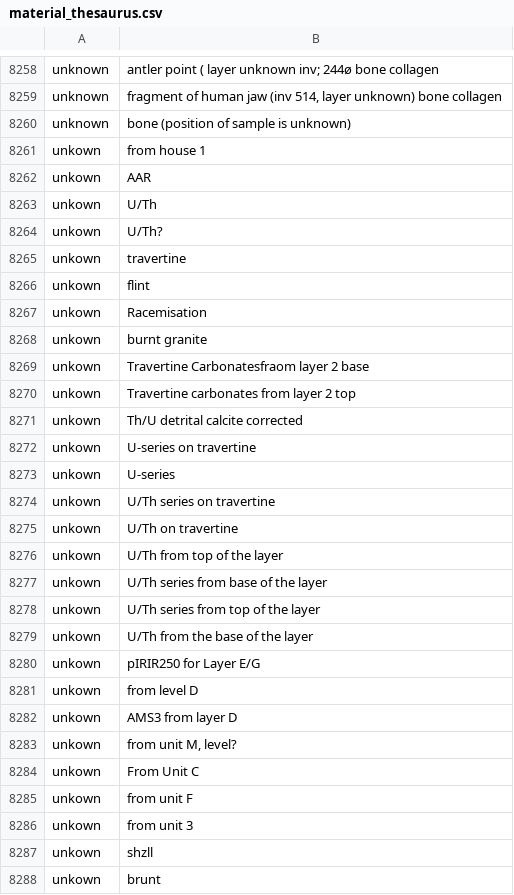
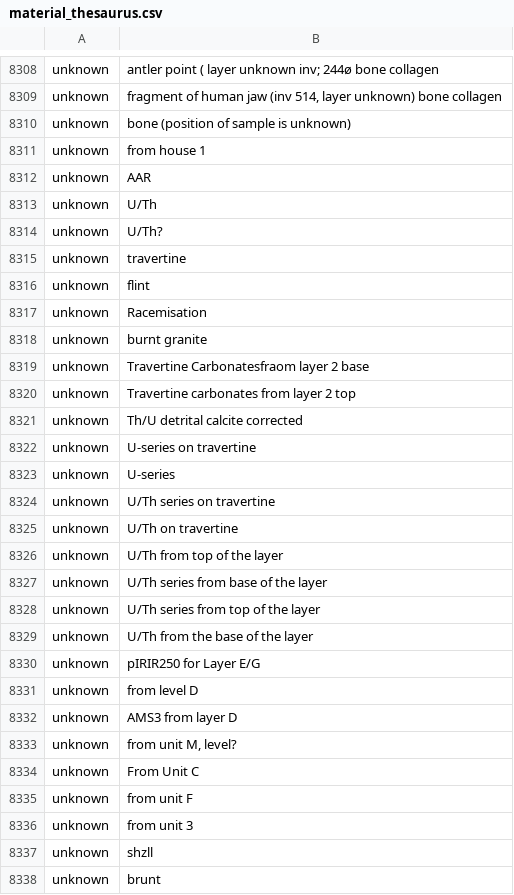
Before and after one commit to ropensci/c14bazAAR, a CSV file: data-raw/material_thesaurus.csv, drawn as a sheet; only a part is shown, gaps mark what is left out; the diff covers the shown part only.

Commit message:
added Jomon parser & thesaurus for MedAfriCarbon + Jomon

```diff
--- a/data-raw/material_thesaurus.csv
+++ b/data-raw/material_thesaurus.csv
@@ -8271,29 +8321,29 @@ unknown,"fragment of human jaw (inv 514, layer unknown)  bone collagen"
 unknown,bone (position of sample is unknown)
-unkown,from house 1
-unkown,AAR
-unkown,U/Th
-unkown,U/Th?
-unkown,travertine
-unkown,flint
-unkown,Racemisation
-unkown,burnt granite
-unkown,Travertine Carbonatesfraom layer 2 base
-unkown,Travertine carbonates from layer 2 top
-unkown,Th/U detrital calcite corrected
-unkown,U-series on travertine
-unkown,U-series
-unkown,U/Th series on travertine
-unkown,U/Th on travertine
-unkown,U/Th from top of the layer
-unkown,U/Th series from base of the layer
-unkown,U/Th series from top of the layer
-unkown,U/Th from the base of the layer
-unkown,pIRIR250 for Layer E/G
-unkown,from level D
-unkown,AMS3 from layer D
-unkown,"from unit M, level?"
-unkown,From Unit C
-unkown,from unit F
-unkown,from unit 3
-unkown,shzll
-unkown,brunt
+unknown,from house 1
+unknown,AAR
+unknown,U/Th
+unknown,U/Th?
+unknown,travertine
+unknown,flint
+unknown,Racemisation
+unknown,burnt granite
+unknown,Travertine Carbonatesfraom layer 2 base
+unknown,Travertine carbonates from layer 2 top
+unknown,Th/U detrital calcite corrected
+unknown,U-series on travertine
+unknown,U-series
+unknown,U/Th series on travertine
+unknown,U/Th on travertine
+unknown,U/Th from top of the layer
+unknown,U/Th series from base of the layer
+unknown,U/Th series from top of the layer
+unknown,U/Th from the base of the layer
+unknown,pIRIR250 for Layer E/G
+unknown,from level D
+unknown,AMS3 from layer D
+unknown,"from unit M, level?"
+unknown,From Unit C
+unknown,from unit F
+unknown,from unit 3
+unknown,shzll
+unknown,brunt
```
Also changed, not shown: 50 added rows and 51 edited cells elsewhere in this file, data-raw/country_thesaurus.csv, data-raw/variable_reference.csv, 7 other files.
